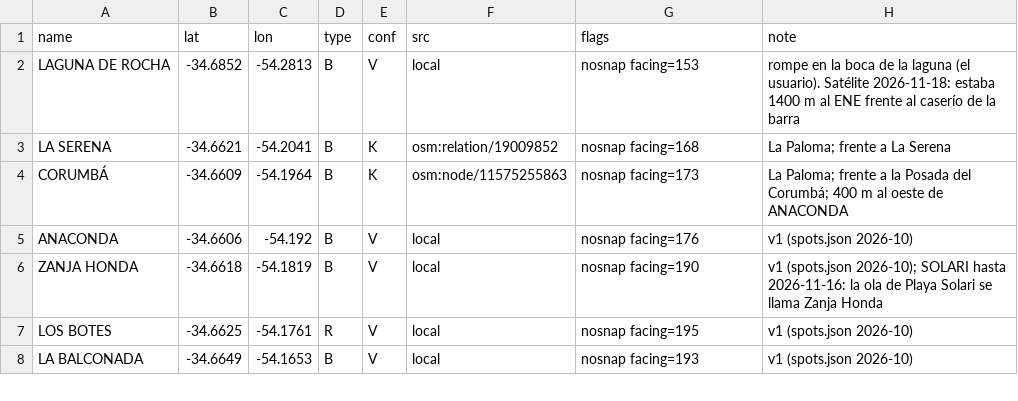
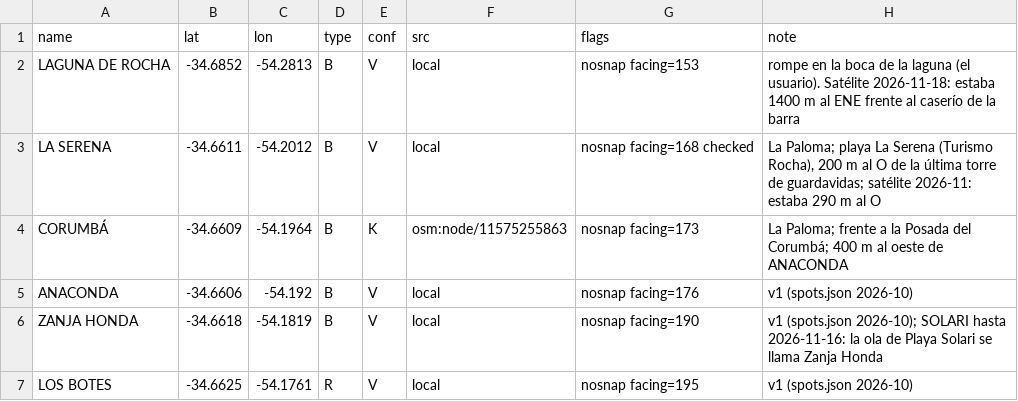
Before and after one commit to scgm11/surf-dawn-data, a CSV file: seeds/spots/UY-ROC.csv, drawn as a sheet; only a part is shown; the shorter side is filled out with more unchanged rows.

```diff
--- a/seeds/spots/UY-ROC.csv
+++ b/seeds/spots/UY-ROC.csv
@@ -2,3 +2,3 @@ name,lat,lon,type,conf,src,flags,note
 LAGUNA DE ROCHA,-34.6852,-54.2813,B,V,local,nosnap facing=153,rompe en la boca de la laguna (el usuario). Satélite 2026-11-18: estaba 1400 m al ENE frente al caserío de la barra
-LA SERENA,-34.6621,-54.2041,B,K,osm:relation/19009852,nosnap facing=168,La Paloma; frente a La Serena
+LA SERENA,-34.6611,-54.2012,B,V,local,nosnap facing=168 checked,"La Paloma; playa La Serena (Turismo Rocha), 200 m al O de la última torre de guardavidas; satélite 2026-11: estaba 290 m al O"
 CORUMBÁ,-34.6609,-54.1964,B,K,osm:node/11575255863,nosnap facing=173,La Paloma; frente a la Posada del Corumbá; 400 m al oeste de ANACONDA
```
Also changed, not shown: seeds/spots/UY-MAL.csv, 10 other files.
